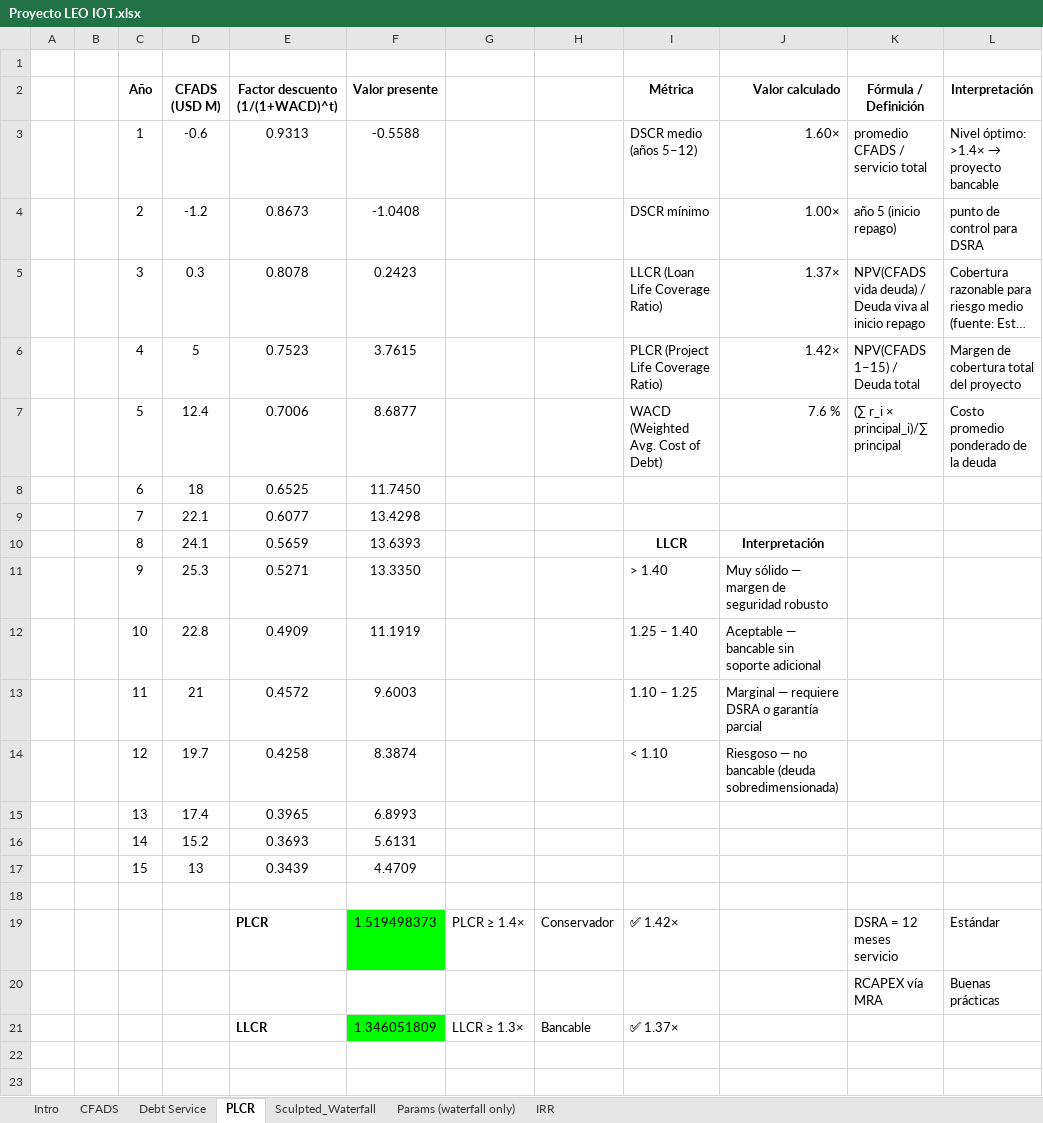
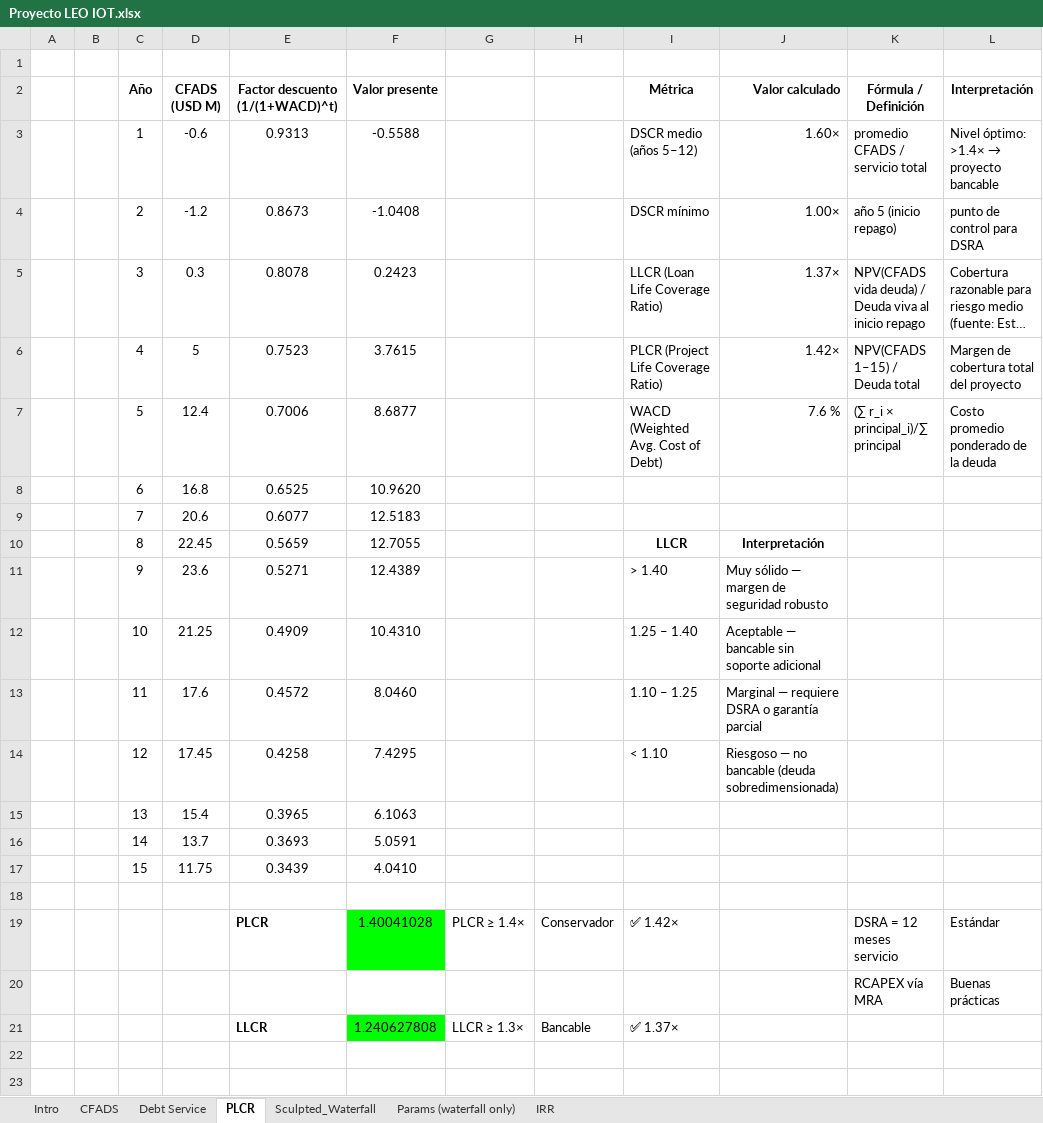
Before and after one commit to ECamposSoria/quantitative-pricing-tokenized-project-finance, an Excel workbook: Proyecto LEO IOT.xlsx, sheet PLCR, drawn as a sheet; only a part is shown; long unchanged cells end in …; values as stored, in another font and other column widths than the file's, no borders; charts and pictures not drawn; the diff names each change by its address in the sheet, - before the commit and + after, or states it on an @@ line.

```diff
--- a/Proyecto LEO IOT.xlsx (sheet PLCR)
+++ b/Proyecto LEO IOT.xlsx (sheet PLCR)
-D8 (CFADS (USD M)): 18
+D8 (CFADS (USD M)): 16.8
-F8 (Valor presente): 11.7450
+F8 (Valor presente): 10.9620
-D9 (CFADS (USD M)): 22.1
+D9 (CFADS (USD M)): 20.6
-F9 (Valor presente): 13.4298
+F9 (Valor presente): 12.5183
-D10 (CFADS (USD M)): 24.1
+D10 (CFADS (USD M)): 22.45
-F10 (Valor presente): 13.6393
+F10 (Valor presente): 12.7055
-D11 (CFADS (USD M)): 25.3
+D11 (CFADS (USD M)): 23.6
-F11 (Valor presente): 13.3350
+F11 (Valor presente): 12.4389
-D12 (CFADS (USD M)): 22.8
+D12 (CFADS (USD M)): 21.25
-F12 (Valor presente): 11.1919
+F12 (Valor presente): 10.4310
-D13 (CFADS (USD M)): 21
+D13 (CFADS (USD M)): 17.6
-F13 (Valor presente): 9.6003
+F13 (Valor presente): 8.0460
-D14 (CFADS (USD M)): 19.7
+D14 (CFADS (USD M)): 17.45
-F14 (Valor presente): 8.3874
+F14 (Valor presente): 7.4295
-D15 (CFADS (USD M)): 17.4
+D15 (CFADS (USD M)): 15.4
-F15 (Valor presente): 6.8993
+F15 (Valor presente): 6.1063
-D16 (CFADS (USD M)): 15.2
+D16 (CFADS (USD M)): 13.7
-F16 (Valor presente): 5.6131
+F16 (Valor presente): 5.0591
-D17 (CFADS (USD M)): 13
+D17 (CFADS (USD M)): 11.75
-F17 (Valor presente): 4.4709
+F17 (Valor presente): 4.0410
-F19 (Valor presente): 1.519498373
+F19 (Valor presente): 1.40041028
-F21 (Valor presente): 1.346051809
+F21 (Valor presente): 1.240627808
```
Also changed, not shown: sheet Sculpted_Waterfall, sheet Debt Service, sheet IRR, sheet CFADS, sheet Params (waterfall only), sheet Intro, formulas that keep their value, charts or pictures, TP_Quant_Validation.xlsx, 13 other files.
